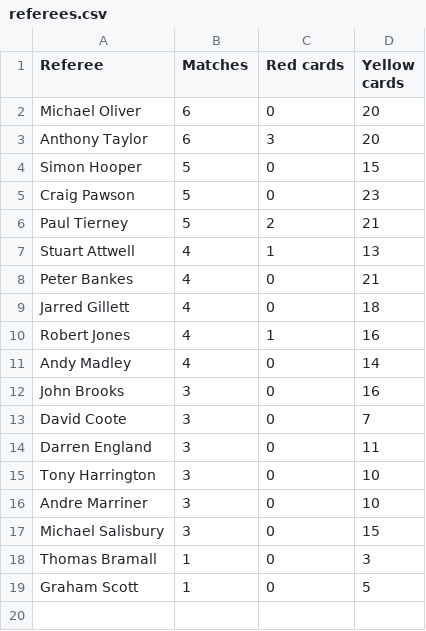
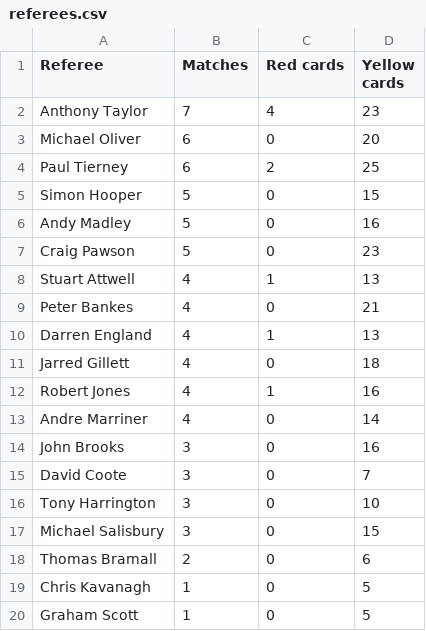
Before and after one commit to charles-adedotun/krysp-scraper, a CSV file: epl/scraped-data/referees.csv, drawn as a sheet.

```diff
--- a/epl/scraped-data/referees.csv
+++ b/epl/scraped-data/referees.csv
@@ -1,19 +1,20 @@
 Referee,Matches,Red cards,Yellow cards
+ Anthony Taylor ,7,4,23
  Michael Oliver ,6,0,20
- Anthony Taylor ,6,3,20
+ Paul Tierney ,6,2,25
  Simon Hooper ,5,0,15
+ Andy Madley ,5,0,16
  Craig Pawson ,5,0,23
- Paul Tierney ,5,2,21
  Stuart Attwell ,4,1,13
  Peter Bankes ,4,0,21
+ Darren England ,4,1,13
  Jarred Gillett ,4,0,18
  Robert Jones ,4,1,16
- Andy Madley ,4,0,14
+ Andre Marriner ,4,0,14
  John Brooks ,3,0,16
  David Coote ,3,0,7
- Darren England ,3,0,11
  Tony Harrington ,3,0,10
- Andre Marriner ,3,0,10
  Michael Salisbury ,3,0,15
- Thomas Bramall ,1,0,3
+ Thomas Bramall ,2,0,6
+ Chris Kavanagh ,1,0,5
  Graham Scott ,1,0,5
```
Also changed, not shown: epl/scraped-data/attempts.csv, epl/scraped-data/discipline.csv, 3 other files.
